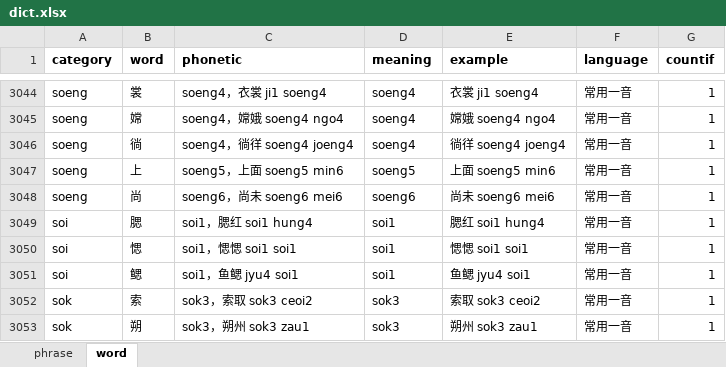
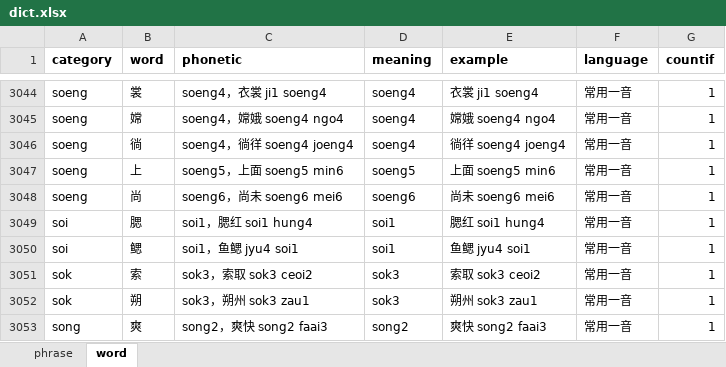
Before and after one commit to viewnn/wordcards, an Excel workbook: dict.xlsx, sheet word, drawn as a sheet; only a part is shown, gaps mark what is left out; the shorter side is filled out with more unchanged rows; values as stored, in another font and other column widths than the file's, no borders; the diff names each change by its address in the sheet, - before the commit and + after, or states it on an @@ line.

```diff
--- a/dict.xlsx (sheet word)
+++ b/dict.xlsx (sheet word)
-row 3050: soi | 愢 | soi1，愢愢 soi1 soi1 | soi1 | 愢愢 soi1 soi1 | 常用一音 | 1
```
Also changed, not shown: 5 other files.
